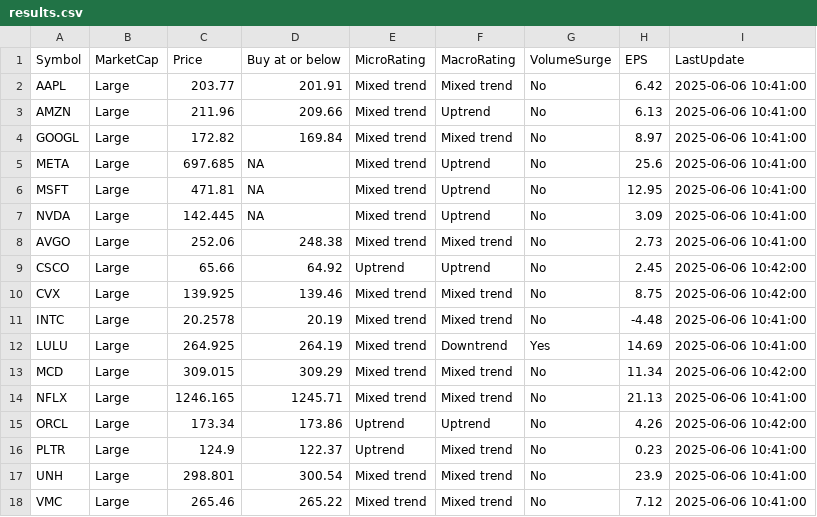
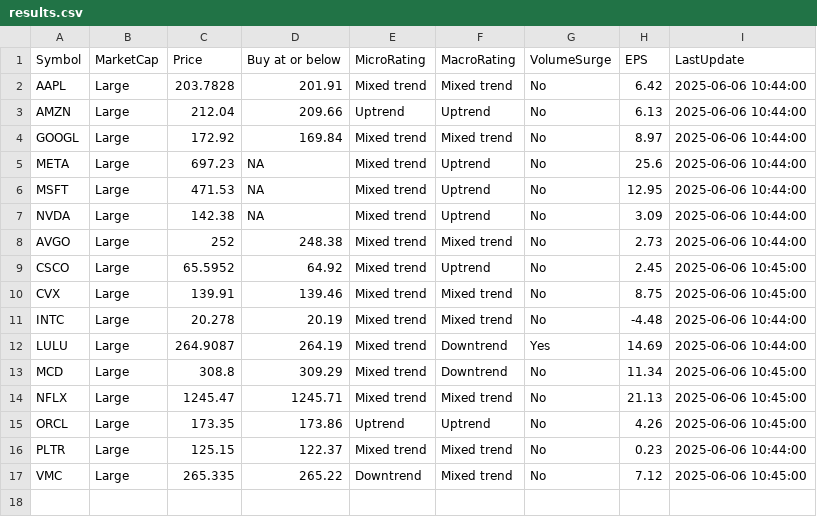
Before and after one commit to kuppal3gt/MSF, a CSV file: results.csv, drawn as a sheet.

Commit message:
Auto-update results at Fri Jun  6 10:48:00 EDT 2025

```diff
--- a/results.csv
+++ b/results.csv
@@ -1,18 +1,17 @@
 "Symbol","MarketCap","Price","Buy at or below","MicroRating","MacroRating","VolumeSurge","EPS","LastUpdate"
-"AAPL","Large",203.77,201.91,"Mixed trend","Mixed trend","No",6.42,"2025-06-06 10:41:00"
-"AMZN","Large",211.96,209.66,"Mixed trend","Uptrend","No",6.13,"2025-06-06 10:41:00"
-"GOOGL","Large",172.82,169.84,"Mixed trend","Mixed trend","No",8.97,"2025-06-06 10:41:00"
-"META","Large",697.685,NA,"Mixed trend","Uptrend","No",25.6,"2025-06-06 10:41:00"
-"MSFT","Large",471.81,NA,"Mixed trend","Uptrend","No",12.95,"2025-06-06 10:41:00"
-"NVDA","Large",142.445,NA,"Mixed trend","Uptrend","No",3.09,"2025-06-06 10:41:00"
-"AVGO","Large",252.06,248.38,"Mixed trend","Mixed trend","No",2.73,"2025-06-06 10:41:00"
-"CSCO","Large",65.66,64.92,"Uptrend","Uptrend","No",2.45,"2025-06-06 10:42:00"
-"CVX","Large",139.925,139.46,"Mixed trend","Mixed trend","No",8.75,"2025-06-06 10:42:00"
-"INTC","Large",20.2578,20.19,"Mixed trend","Mixed trend","No",-4.48,"2025-06-06 10:41:00"
-"LULU","Large",264.925,264.19,"Mixed trend","Downtrend","Yes",14.69,"2025-06-06 10:41:00"
-"MCD","Large",309.015,309.29,"Mixed trend","Mixed trend","No",11.34,"2025-06-06 10:42:00"
-"NFLX","Large",1246.165,1245.71,"Mixed trend","Mixed trend","No",21.13,"2025-06-06 10:41:00"
-"ORCL","Large",173.34,173.86,"Uptrend","Uptrend","No",4.26,"2025-06-06 10:42:00"
-"PLTR","Large",124.9,122.37,"Uptrend","Mixed trend","No",0.23,"2025-06-06 10:41:00"
-"UNH","Large",298.801,300.54,"Mixed trend","Mixed trend","No",23.9,"2025-06-06 10:41:00"
-"VMC","Large",265.46,265.22,"Mixed trend","Mixed trend","No",7.12,"2025-06-06 10:41:00"
+"AAPL","Large",203.7828,201.91,"Mixed trend","Mixed trend","No",6.42,"2025-06-06 10:44:00"
+"AMZN","Large",212.04,209.66,"Uptrend","Uptrend","No",6.13,"2025-06-06 10:44:00"
+"GOOGL","Large",172.92,169.84,"Mixed trend","Mixed trend","No",8.97,"2025-06-06 10:44:00"
+"META","Large",697.23,NA,"Mixed trend","Uptrend","No",25.6,"2025-06-06 10:44:00"
+"MSFT","Large",471.53,NA,"Mixed trend","Uptrend","No",12.95,"2025-06-06 10:44:00"
+"NVDA","Large",142.38,NA,"Mixed trend","Uptrend","No",3.09,"2025-06-06 10:44:00"
+"AVGO","Large",252,248.38,"Mixed trend","Mixed trend","No",2.73,"2025-06-06 10:44:00"
+"CSCO","Large",65.5952,64.92,"Mixed trend","Uptrend","No",2.45,"2025-06-06 10:45:00"
+"CVX","Large",139.91,139.46,"Mixed trend","Mixed trend","No",8.75,"2025-06-06 10:45:00"
+"INTC","Large",20.278,20.19,"Mixed trend","Mixed trend","No",-4.48,"2025-06-06 10:44:00"
+"LULU","Large",264.9087,264.19,"Mixed trend","Downtrend","Yes",14.69,"2025-06-06 10:44:00"
+"MCD","Large",308.8,309.29,"Mixed trend","Downtrend","No",11.34,"2025-06-06 10:45:00"
+"NFLX","Large",1245.47,1245.71,"Mixed trend","Mixed trend","No",21.13,"2025-06-06 10:45:00"
+"ORCL","Large",173.35,173.86,"Uptrend","Uptrend","No",4.26,"2025-06-06 10:45:00"
+"PLTR","Large",125.15,122.37,"Mixed trend","Mixed trend","No",0.23,"2025-06-06 10:44:00"
+"VMC","Large",265.335,265.22,"Downtrend","Mixed trend","No",7.12,"2025-06-06 10:45:00"
```
Also changed, not shown: results_basic.csv, results_essential.csv, 1 other file.
